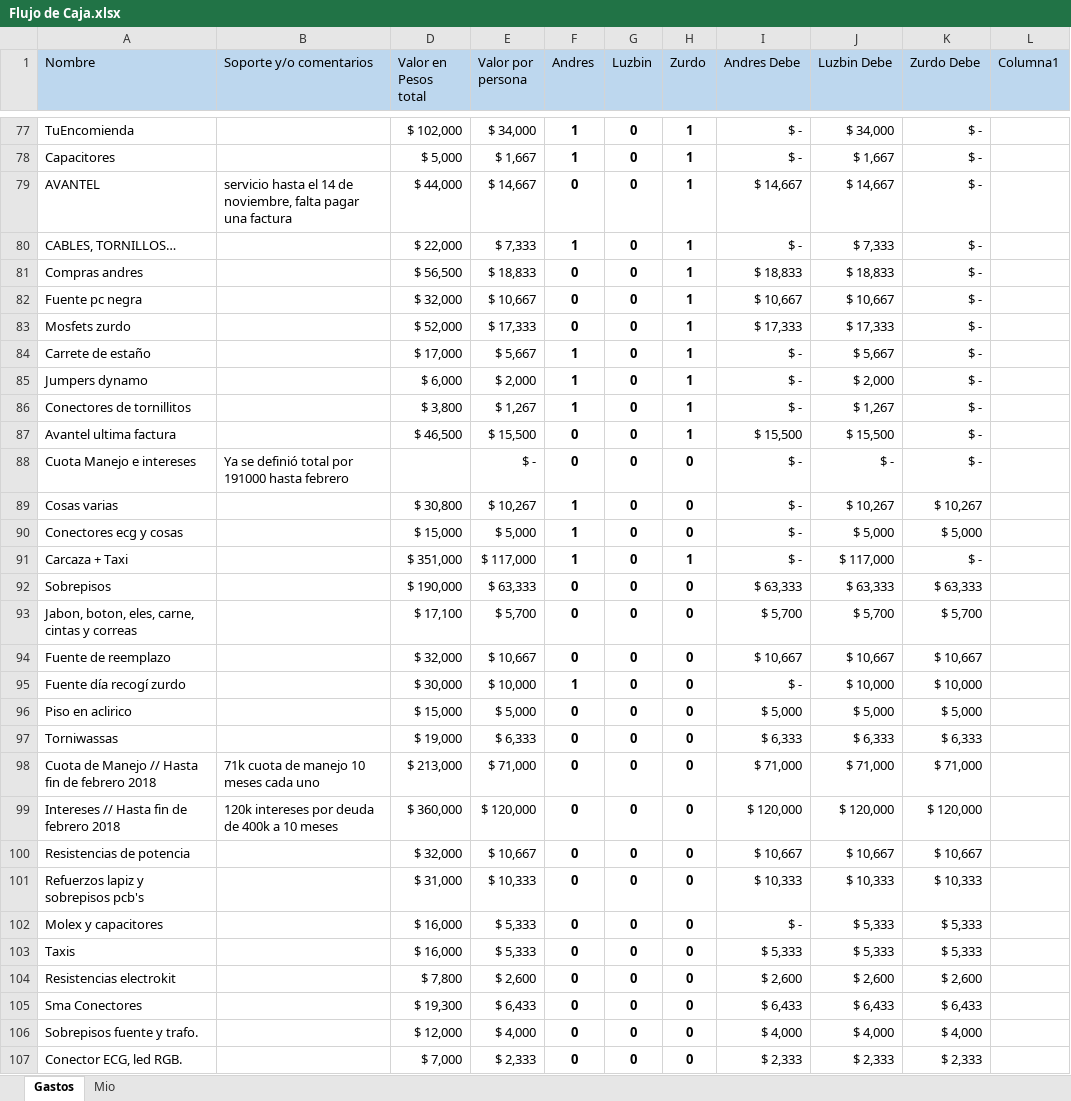
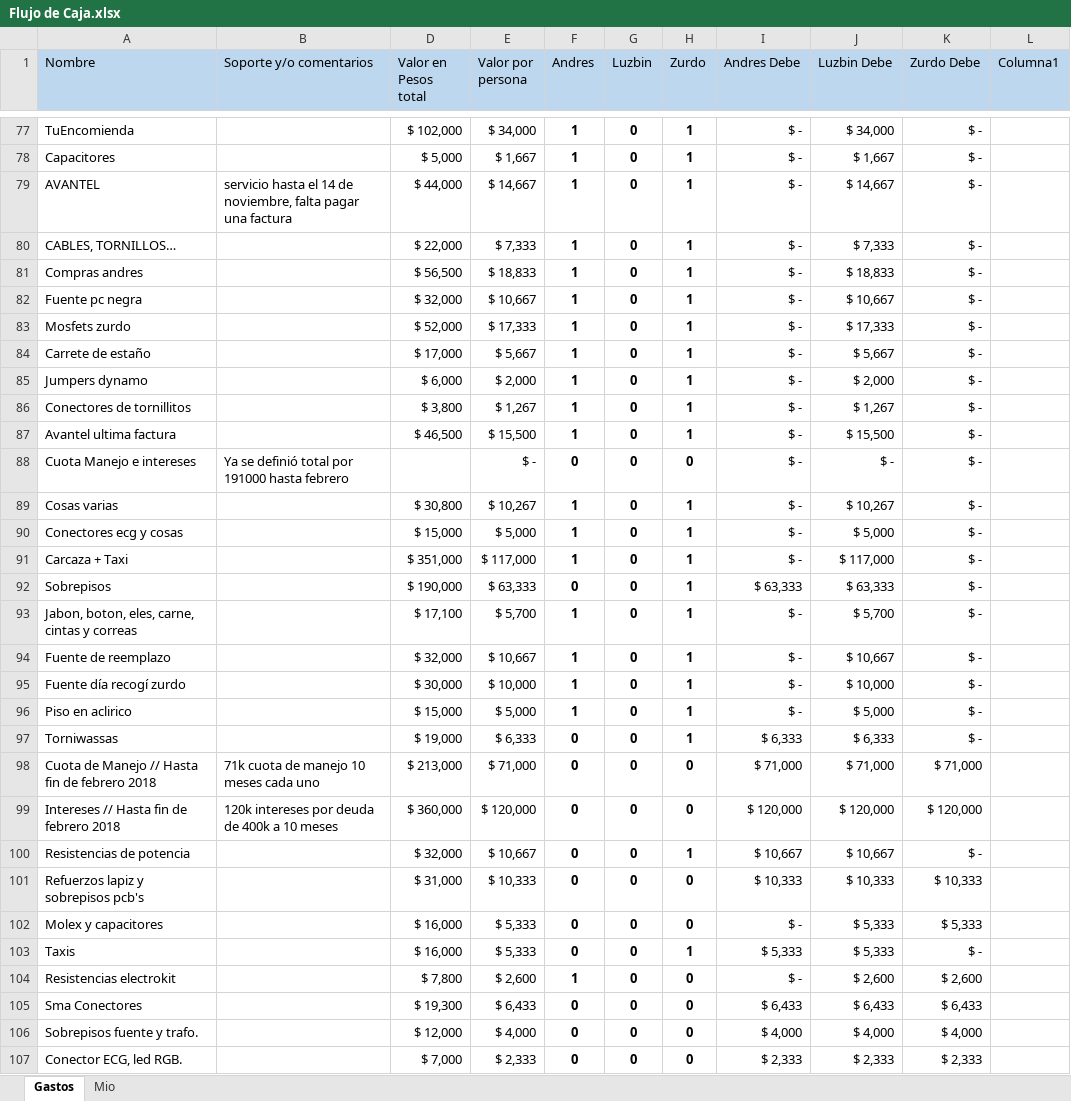
Before and after one commit to LorDPaxO/Gestion-Del-Proyecto, an Excel workbook: Flujo de Caja.xlsx, sheet Gastos, drawn as a sheet; only a part is shown, gaps mark what is left out; values as stored, in another font and other column widths than the file's, no borders; conditional formats and table styles not drawn; the diff covers the shown part only; the diff names each change by its address in the sheet, - before the commit and + after, or states it on an @@ line.

Commit message:
//
//

```diff
--- a/Flujo de Caja.xlsx (sheet Gastos)
+++ b/Flujo de Caja.xlsx (sheet Gastos)
-F79 (Andres): 0
+F79 (Andres): 1
-I79 (Andres Debe): $ 14,667
+I79 (Andres Debe): $ -
-F81:F83 (Andres): 0
+F81:F83 (Andres): 1
-I81 (Andres Debe): $ 18,833
+I81 (Andres Debe): $ -
-I82 (Andres Debe): $ 10,667
+I82 (Andres Debe): $ -
-I83 (Andres Debe): $ 17,333
+I83 (Andres Debe): $ -
-F87 (Andres): 0
+F87 (Andres): 1
-I87 (Andres Debe): $ 15,500
+I87 (Andres Debe): $ -
-H89:H90 (Zurdo): 0
+H89:H90 (Zurdo): 1
-K89 (Zurdo Debe): $ 10,267
+K89 (Zurdo Debe): $ -
-K90 (Zurdo Debe): $ 5,000
+K90 (Zurdo Debe): $ -
-H92:H97 (Zurdo): 0
+H92:H97 (Zurdo): 1
-K92 (Zurdo Debe): $ 63,333
+K92 (Zurdo Debe): $ -
-F93:F94 (Andres): 0
+F93:F94 (Andres): 1
-I93 (Andres Debe): $ 5,700
+I93 (Andres Debe): $ -
-K93 (Zurdo Debe): $ 5,700
+K93 (Zurdo Debe): $ -
-I94 (Andres Debe): $ 10,667
+I94 (Andres Debe): $ -
-K94 (Zurdo Debe): $ 10,667
+K94 (Zurdo Debe): $ -
-K95 (Zurdo Debe): $ 10,000
+K95 (Zurdo Debe): $ -
-F96 (Andres): 0
+F96 (Andres): 1
-I96 (Andres Debe): $ 5,000
+I96 (Andres Debe): $ -
-K96 (Zurdo Debe): $ 5,000
+K96 (Zurdo Debe): $ -
-K97 (Zurdo Debe): $ 6,333
+K97 (Zurdo Debe): $ -
-H100 (Zurdo): 0
+H100 (Zurdo): 1
-K100 (Zurdo Debe): $ 10,667
+K100 (Zurdo Debe): $ -
-H103 (Zurdo): 0
+H103 (Zurdo): 1
-K103 (Zurdo Debe): $ 5,333
+K103 (Zurdo Debe): $ -
-F104 (Andres): 0
+F104 (Andres): 1
-I104 (Andres Debe): $ 2,600
+I104 (Andres Debe): $ -
```
Also changed, not shown: 5 added rows, 5 removed rows and 1 edited cell elsewhere in this sheet.
